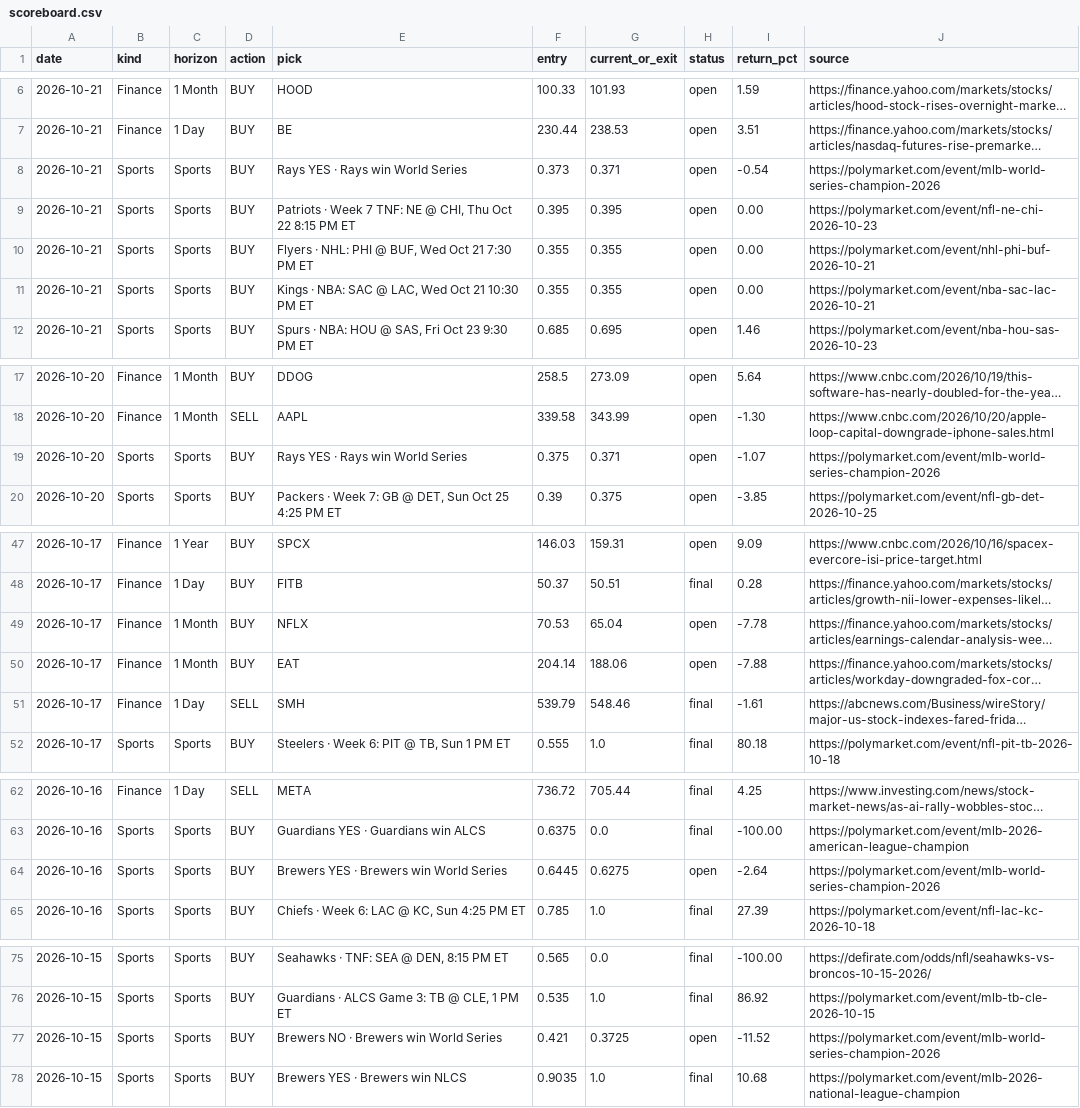
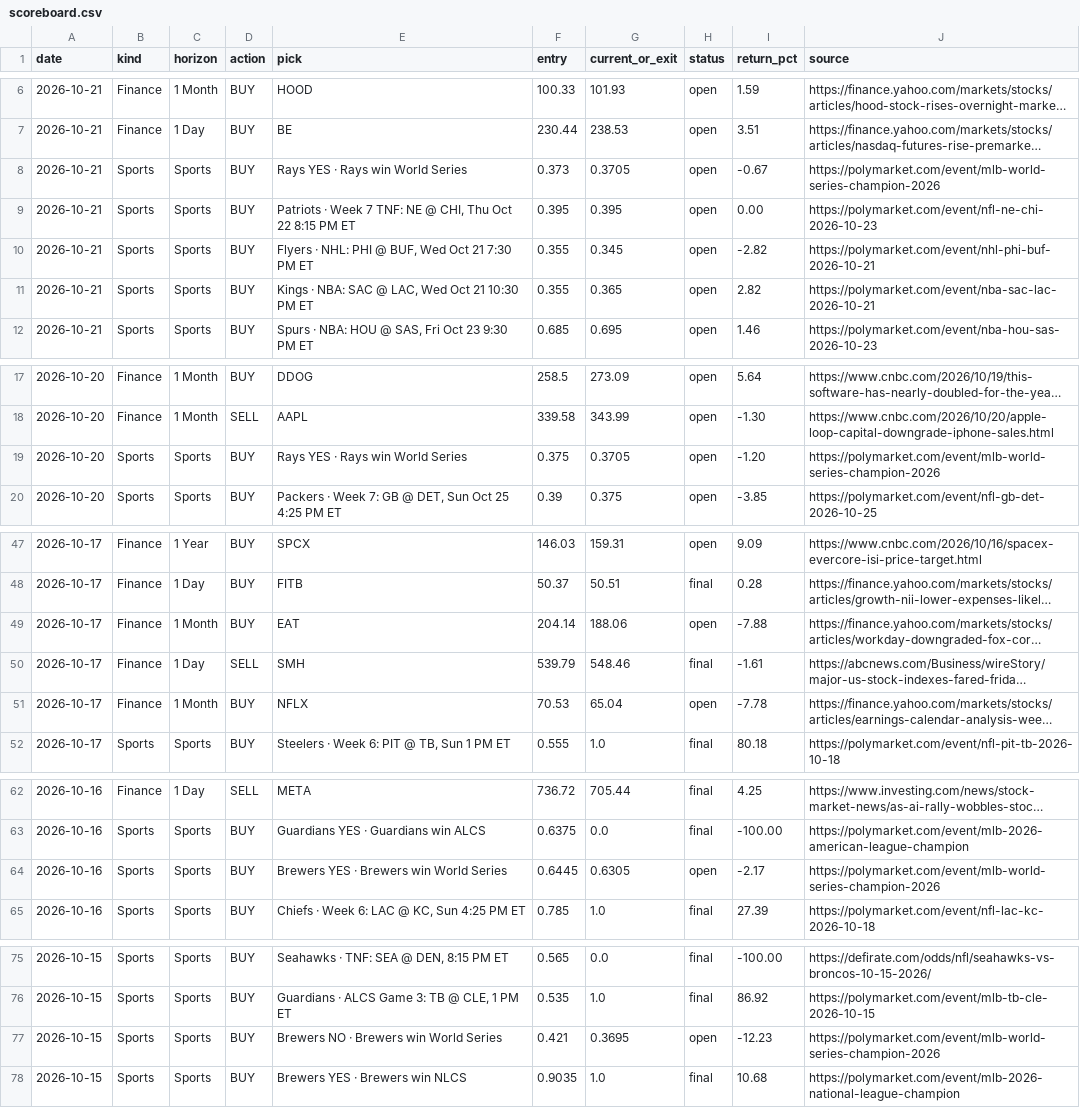
Before and after one commit to gregpunch/daily-five, a CSV file: scoreboard.csv, drawn as a sheet; only a part is shown, gaps mark what is left out; long unchanged cells end in …; the diff names each change by its address in the sheet, - before the commit and + after, or states it on an @@ line.

```diff
--- a/scoreboard.csv
+++ b/scoreboard.csv
-G8 (current_or_exit): 0.371
+G8 (current_or_exit): 0.3705
-I8 (return_pct): -0.54
+I8 (return_pct): -0.67
-G10 (current_or_exit): 0.355
+G10 (current_or_exit): 0.345
-I10 (return_pct): 0.00
+I10 (return_pct): -2.82
-G11 (current_or_exit): 0.355
+G11 (current_or_exit): 0.365
-I11 (return_pct): 0.00
+I11 (return_pct): 2.82
-G19 (current_or_exit): 0.371
+G19 (current_or_exit): 0.3705
-I19 (return_pct): -1.07
+I19 (return_pct): -1.20
@@ row 49 moved to row 51: 2026-10-17 @@
-G64 (current_or_exit): 0.6275
+G64 (current_or_exit): 0.6305
-I64 (return_pct): -2.64
+I64 (return_pct): -2.17
-G77 (current_or_exit): 0.3725
+G77 (current_or_exit): 0.3695
-I77 (return_pct): -11.52
+I77 (return_pct): -12.23
```
Also changed, not shown: 4 other files.
